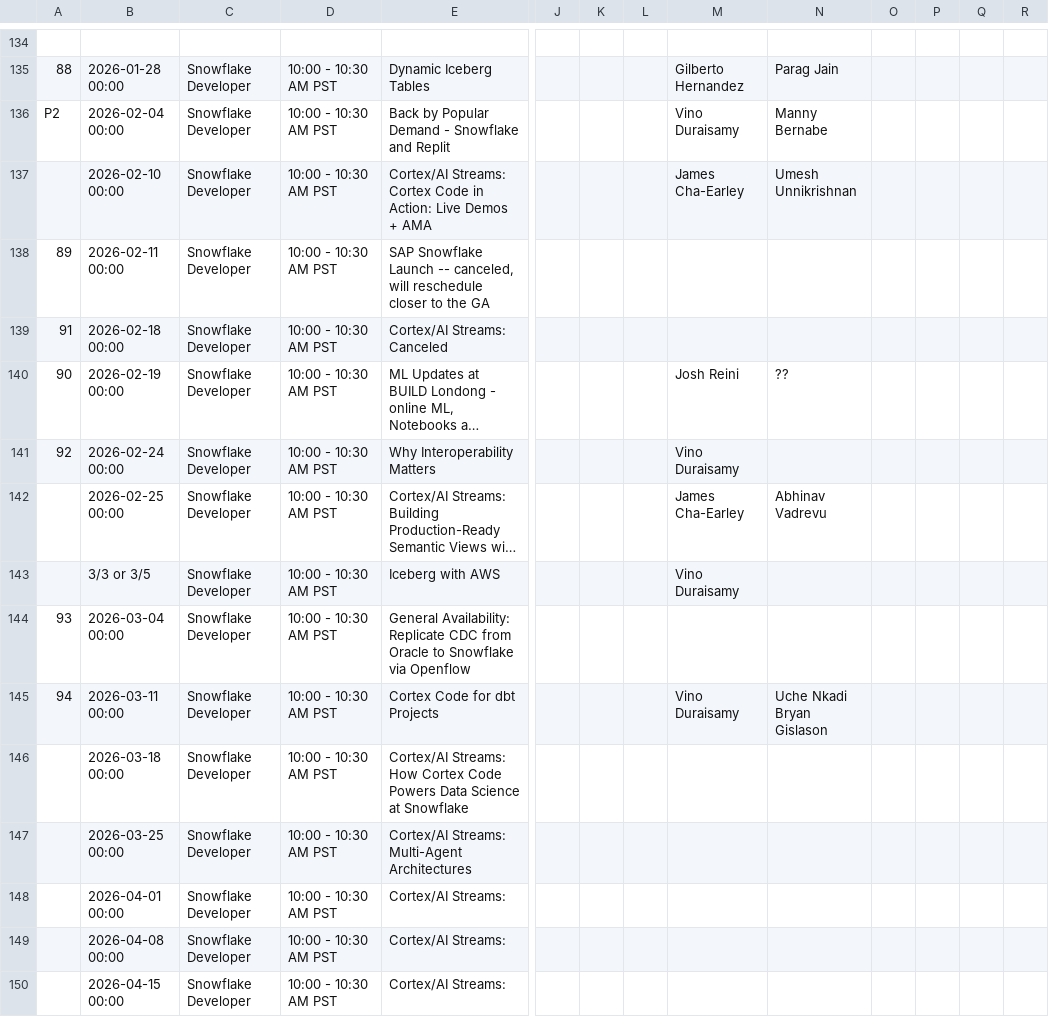
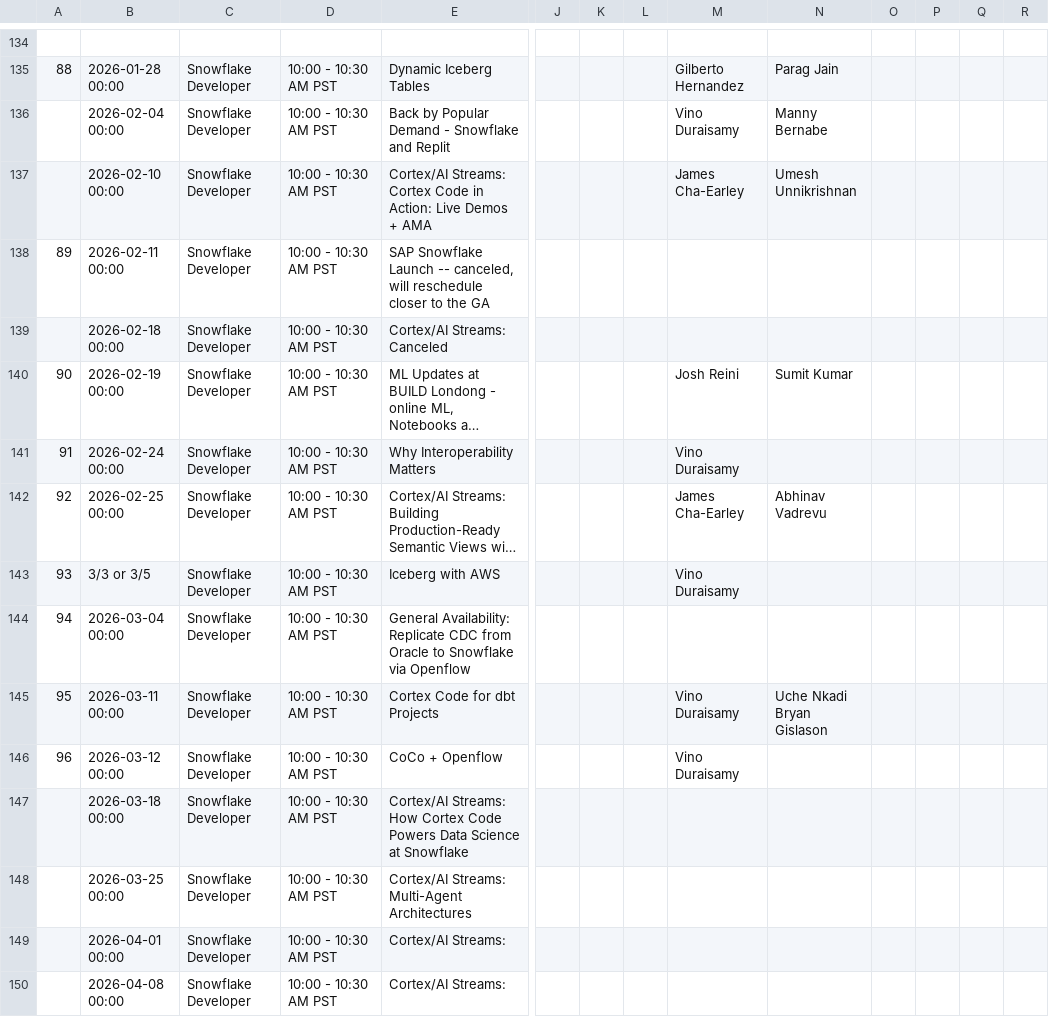
Before and after one commit to Kevinsnowflake/sheets-calendar-app, a CSV file: data/Master Event Schedule - Q2 FY24_2.csv, drawn as a sheet; only a part is shown, gaps mark what is left out; the shorter side is filled out with more unchanged rows; long unchanged cells end in …; rows hold the shown columns only; the diff names each change by its address in the sheet, - before the commit and + after, or states it on an @@ line.

Commit message:
Auto-sync: update all sources (data/Master Event Schedule - Q2 FY24_2.csv)

```diff
--- a/data/Master Event Schedule - Q2 FY24_2.csv
+++ b/data/Master Event Schedule - Q2 FY24_2.csv
-A136: P2
+A136: (empty)
-A139: 91
+A139: (empty)
-N140: ??
+N140: Sumit Kumar
-A141: 92
+A141: 91
-A142: (empty)
+A142: 92
-A143: (empty)
+A143: 93
-A144: 93
+A144: 94
-A145: 94
+A145: 95
+row 146: 96 | 2026-03-12 00:00 | Snowflake Developer | 10:00 - 10:30 AM PST | CoCo + Openflow |  |  |  | Vino Duraisamy
```
